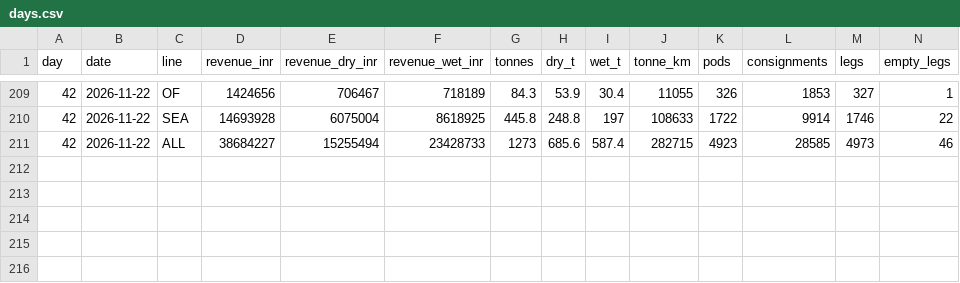
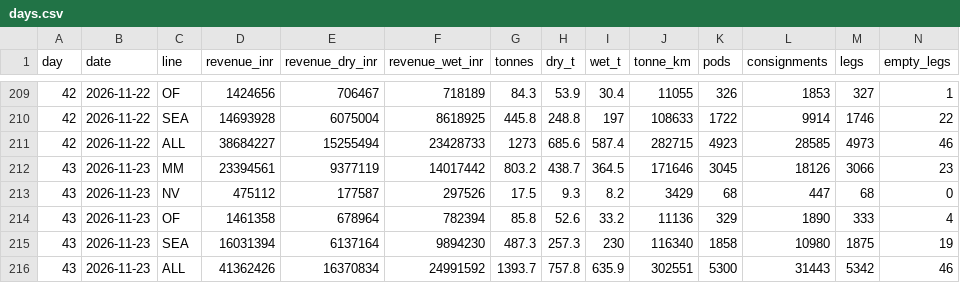
Before and after one commit to LogiXair/OPS, a CSV file: logs/days.csv, drawn as a sheet; only a part is shown, gaps mark what is left out; rows hold the shown columns only; the diff names each change by its address in the sheet, - before the commit and + after, or states it on an @@ line.

```diff
--- a/logs/days.csv
+++ b/logs/days.csv
+row 212: 43 | 2026-11-23 | MM | 23394561 | 9377119 | 14017442 | 803.2 | 438.7 | 364.5 | 171646 | 3045 | 18126 | 3066 | 23
+row 213: 43 | 2026-11-23 | NV | 475112 | 177587 | 297526 | 17.5 | 9.3 | 8.2 | 3429 | 68 | 447 | 68 | 0
+row 214: 43 | 2026-11-23 | OF | 1461358 | 678964 | 782394 | 85.8 | 52.6 | 33.2 | 11136 | 329 | 1890 | 333 | 4
+row 215: 43 | 2026-11-23 | SEA | 16031394 | 6137164 | 9894230 | 487.3 | 257.3 | 230 | 116340 | 1858 | 10980 | 1875 | 19
+row 216: 43 | 2026-11-23 | ALL | 41362426 | 16370834 | 24991592 | 1393.7 | 757.8 | 635.9 | 302551 | 5300 | 31443 | 5342 | 46
```
Also changed, not shown: 2 other files.
